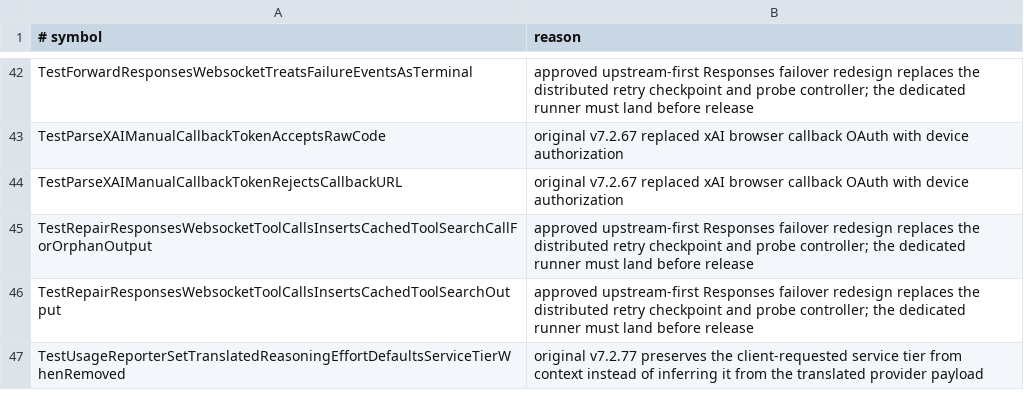
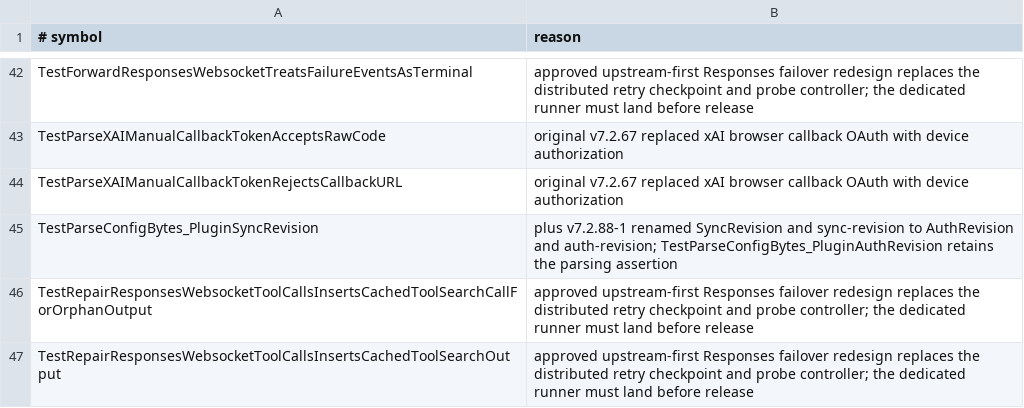
Before and after one commit to unstableneutron/CLIProxyAPIPlus, a TSV file: .github/upstream-sync-dropped-symbols.tsv, drawn as a sheet; only a part is shown, gaps mark what is left out; the shorter side is filled out with more unchanged rows.

Commit message:
chore(upstream-sync): record plugin auth revision rename
Allow symbol-survival to recognize Plus v7.2.88-1's intentional SyncRevision-to-AuthRevision rename. The replacement parsing test retains the original assertion under the new configuration key.

```diff
--- a/.github/upstream-sync-dropped-symbols.tsv
+++ b/.github/upstream-sync-dropped-symbols.tsv
@@ -44,2 +44,3 @@ TestParseXAIManualCallbackTokenAcceptsRawCode	original v7.2.67 replaced xAI brow
 TestParseXAIManualCallbackTokenRejectsCallbackURL	original v7.2.67 replaced xAI browser callback OAuth with device authorization
+TestParseConfigBytes_PluginSyncRevision	plus v7.2.88-1 renamed SyncRevision and sync-revision to AuthRevision and auth-revision; TestParseConfigBytes_PluginAuthRevision retains the parsing assertion
 TestRepairResponsesWebsocketToolCallsInsertsCachedToolSearchCallForOrphanOutput	approved upstream-first Responses failover redesign replaces the distributed retry checkpoint and probe controller; the dedicated runner must land before release
```
